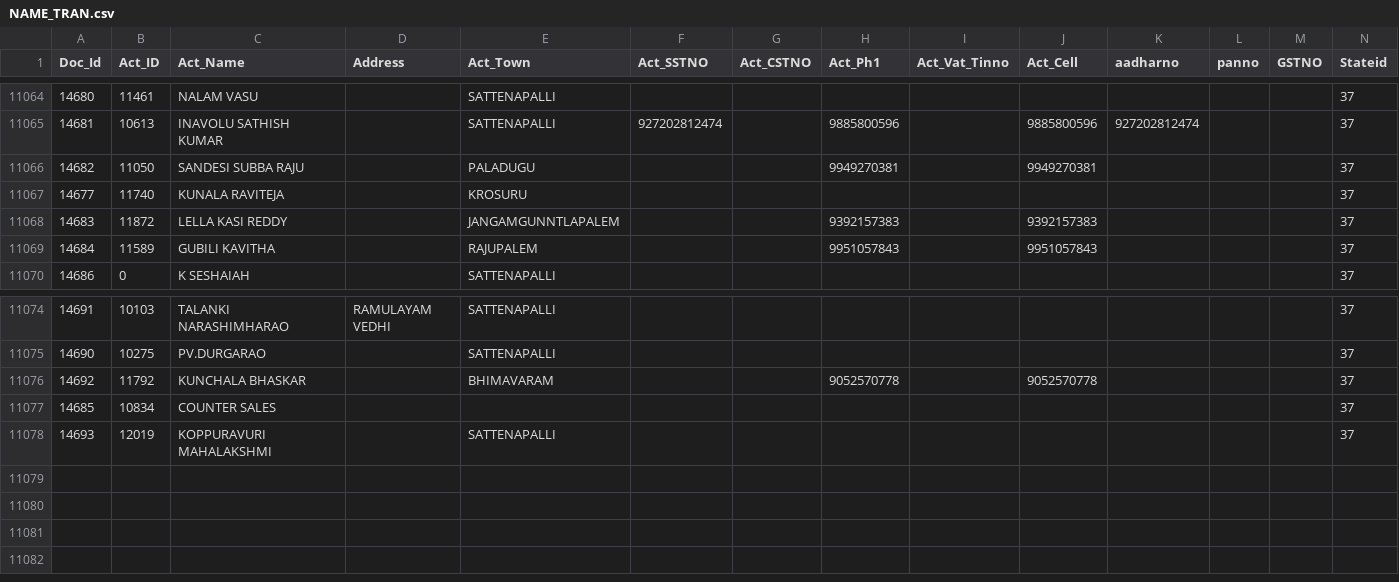
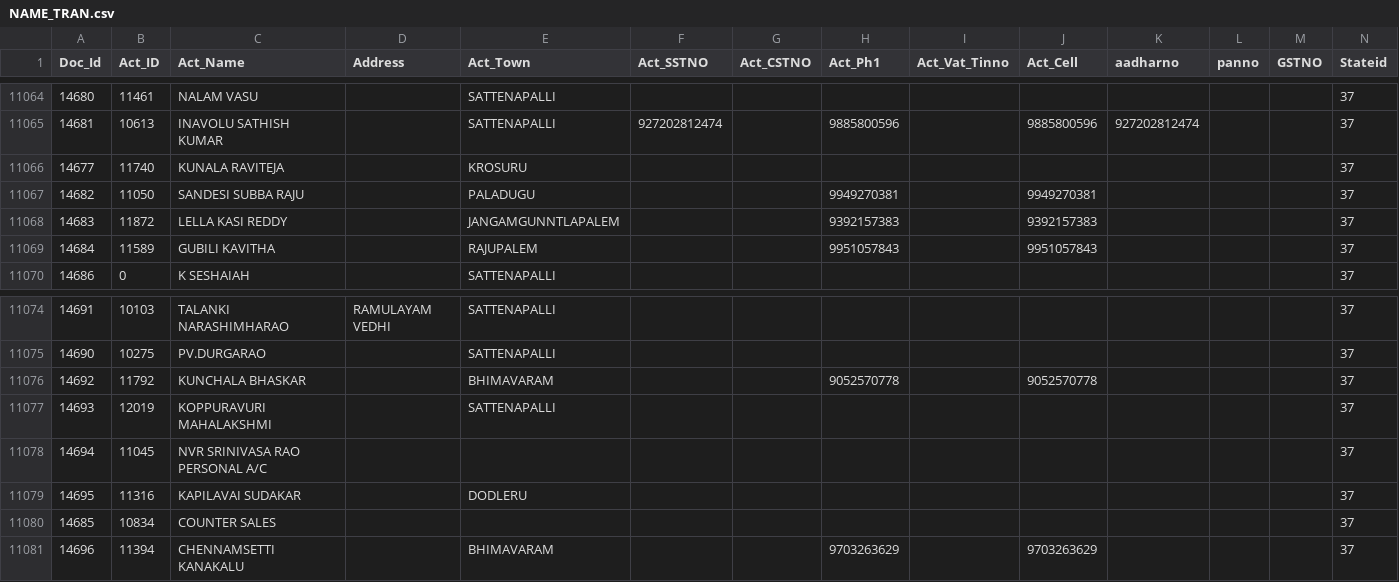
Before and after one commit to krishnasai-narayana/3goils, a CSV file: data/NAME_TRAN.csv, drawn as a sheet; only a part is shown, gaps mark what is left out; rows hold the shown columns only; the diff names each change by its address in the sheet, - before the commit and + after, or states it on an @@ line.

Commit message:
Data update: 24-11-2026

```diff
--- a/data/NAME_TRAN.csv
+++ b/data/NAME_TRAN.csv
@@ row 11067 moved to row 11066: 14677 @@
@@ row 11078 moved to row 11077: 14693 @@
+row 11078: 14694 | 11045 | NVR SRINIVASA RAO PERSONAL A/C |  |  |  |  |  |  |  |  |  |  | 37
+row 11079: 14695 | 11316 | KAPILAVAI SUDAKAR |  | DODLERU |  |  |  |  |  |  |  |  | 37
+row 11081: 14696 | 11394 | CHENNAMSETTI KANAKALU |  | BHIMAVARAM |  |  | 9703263629 |  | 9703263629 |  |  |  | 37
```
Also changed, not shown: data/CreditCard.csv, data/Doc_MaxId.csv, 8 other files.
